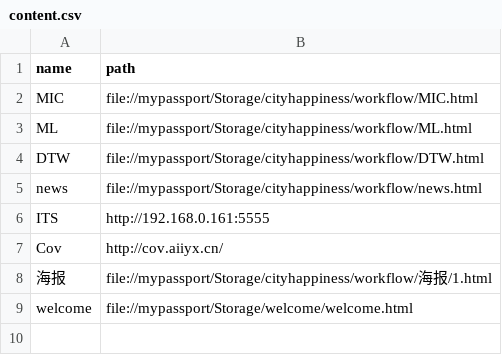
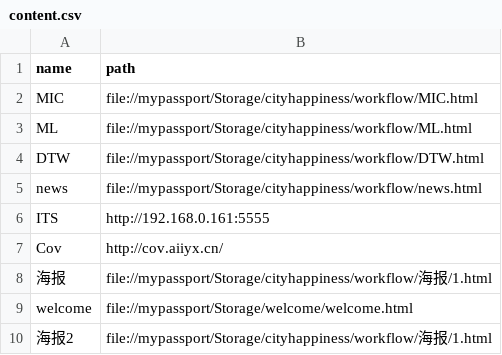
Before and after one commit to HOOLoLo/webserver, a CSV file: content.csv, drawn as a sheet.

Commit message:
'中'

```diff
--- a/content.csv
+++ b/content.csv
@@ -9 +9,2 @@ Cov,http://cov.aiiyx.cn/
 welcome,file://mypassport/Storage/welcome/welcome.html
+海报2,file://mypassport/Storage/cityhappiness/workflow/海报/1.html
```
